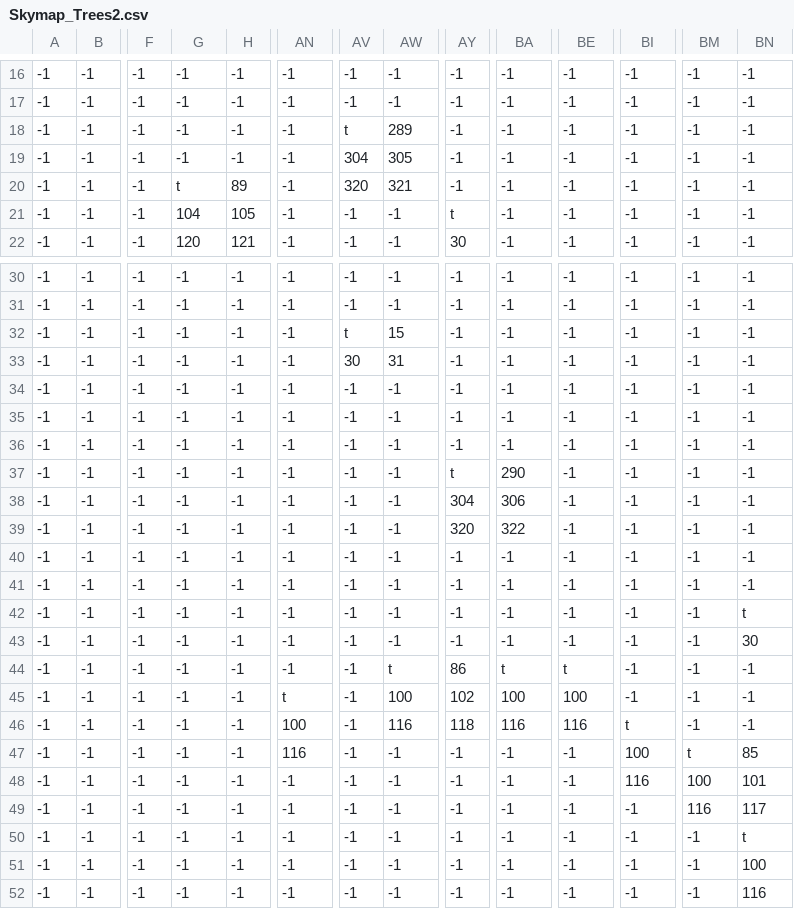
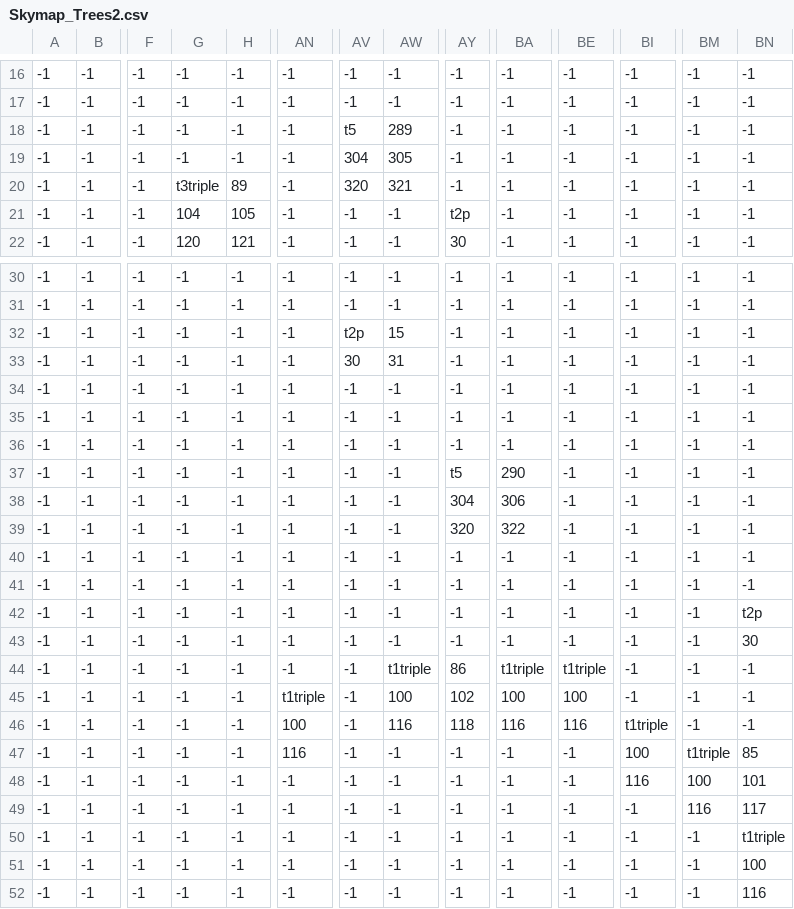
Before and after one commit to DanielNasc/koshigisan-prototype, a CSV file: assets/positions/Sky/Skymap_Trees2.csv, drawn as a sheet; only a part is shown, gaps mark what is left out; the diff covers the shown part only; the diff names each change by its address in the sheet, - before the commit and + after, or states it on an @@ line.

```diff
--- a/assets/positions/Sky/Skymap_Trees2.csv
+++ b/assets/positions/Sky/Skymap_Trees2.csv
-AV18: t
+AV18: t5
-G20: t
+G20: t3triple
-AY21: t
+AY21: t2p
-AV32: t
+AV32: t2p
-AY37: t
+AY37: t5
-BN42: t
+BN42: t2p
-AW44: t
+AW44: t1triple
-BA44: t
+BA44: t1triple
-BE44: t
+BE44: t1triple
-AN45: t
+AN45: t1triple
-BI46: t
+BI46: t1triple
-BM47: t
+BM47: t1triple
-BN50: t
+BN50: t1triple
```
Also changed, not shown: 3 edited cells elsewhere in this file, assets/positions/Sky/Skymap_Trees.csv, 19 other files.
